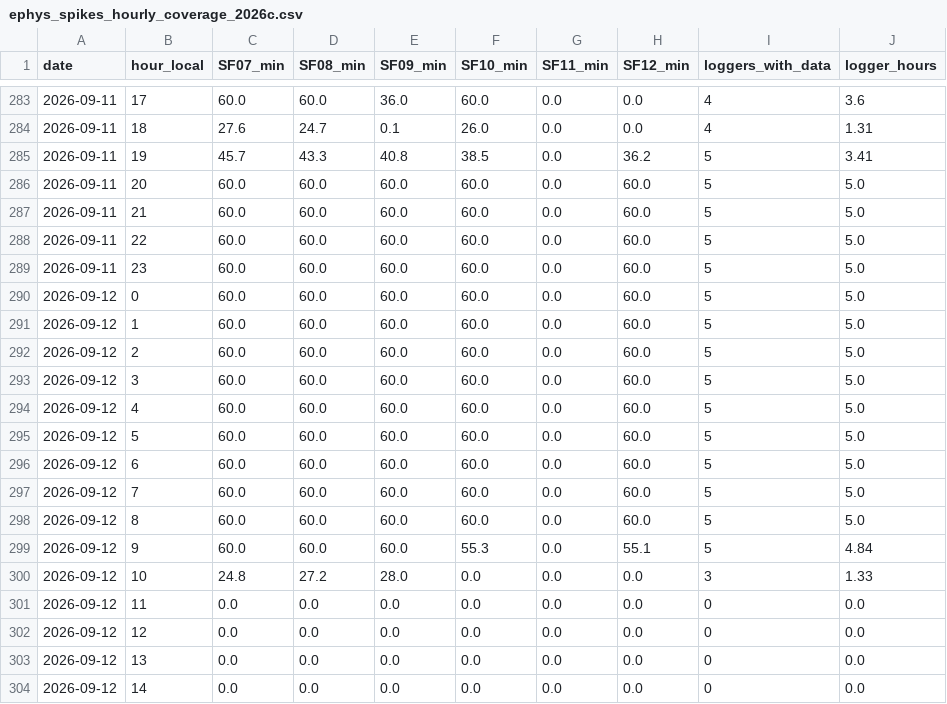
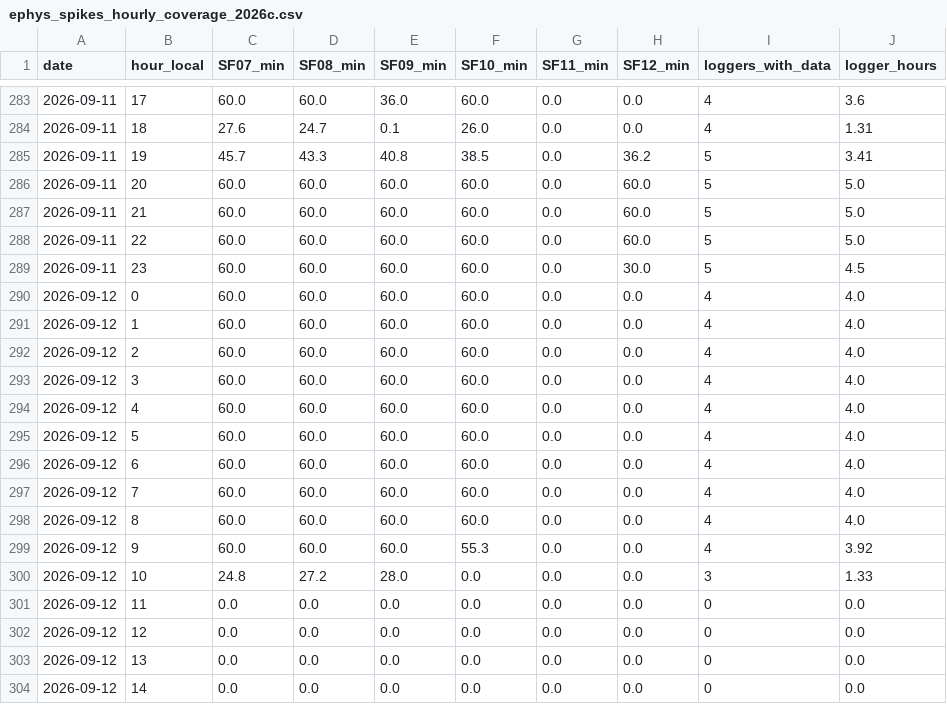
Before and after one commit to amymarple/Field2026_Social_analysis, a CSV file: results/2026c/ephys_spikes/reports/ephys_spikes_hourly_coverage_2026c.csv, drawn as a sheet; only a part is shown, gaps mark what is left out.

```diff
--- a/results/2026c/ephys_spikes/reports/ephys_spikes_hourly_coverage_2026c.csv
+++ b/results/2026c/ephys_spikes/reports/ephys_spikes_hourly_coverage_2026c.csv
@@ -288,13 +288,13 @@ date,hour_local,SF07_min,SF08_min,SF09_min,SF10_min,SF11_min,SF12_min,loggers_wi
 2026-09-11,22,60.0,60.0,60.0,60.0,0.0,60.0,5,5.0
-2026-09-11,23,60.0,60.0,60.0,60.0,0.0,60.0,5,5.0
-2026-09-12,0,60.0,60.0,60.0,60.0,0.0,60.0,5,5.0
-2026-09-12,1,60.0,60.0,60.0,60.0,0.0,60.0,5,5.0
-2026-09-12,2,60.0,60.0,60.0,60.0,0.0,60.0,5,5.0
-2026-09-12,3,60.0,60.0,60.0,60.0,0.0,60.0,5,5.0
-2026-09-12,4,60.0,60.0,60.0,60.0,0.0,60.0,5,5.0
-2026-09-12,5,60.0,60.0,60.0,60.0,0.0,60.0,5,5.0
-2026-09-12,6,60.0,60.0,60.0,60.0,0.0,60.0,5,5.0
-2026-09-12,7,60.0,60.0,60.0,60.0,0.0,60.0,5,5.0
-2026-09-12,8,60.0,60.0,60.0,60.0,0.0,60.0,5,5.0
-2026-09-12,9,60.0,60.0,60.0,55.3,0.0,55.1,5,4.84
+2026-09-11,23,60.0,60.0,60.0,60.0,0.0,30.0,5,4.5
+2026-09-12,0,60.0,60.0,60.0,60.0,0.0,0.0,4,4.0
+2026-09-12,1,60.0,60.0,60.0,60.0,0.0,0.0,4,4.0
+2026-09-12,2,60.0,60.0,60.0,60.0,0.0,0.0,4,4.0
+2026-09-12,3,60.0,60.0,60.0,60.0,0.0,0.0,4,4.0
+2026-09-12,4,60.0,60.0,60.0,60.0,0.0,0.0,4,4.0
+2026-09-12,5,60.0,60.0,60.0,60.0,0.0,0.0,4,4.0
+2026-09-12,6,60.0,60.0,60.0,60.0,0.0,0.0,4,4.0
+2026-09-12,7,60.0,60.0,60.0,60.0,0.0,0.0,4,4.0
+2026-09-12,8,60.0,60.0,60.0,60.0,0.0,0.0,4,4.0
+2026-09-12,9,60.0,60.0,60.0,55.3,0.0,0.0,4,3.92
 2026-09-12,10,24.8,27.2,28.0,0.0,0.0,0.0,3,1.33
```
Also changed, not shown: results/2026c/ephys_spikes/reports/ephys_spikes_offload_qc_2026c.csv, results/2026c/ephys_spikes/reports/ephys_spikes_session_index_2026c.csv, 7 other files.
